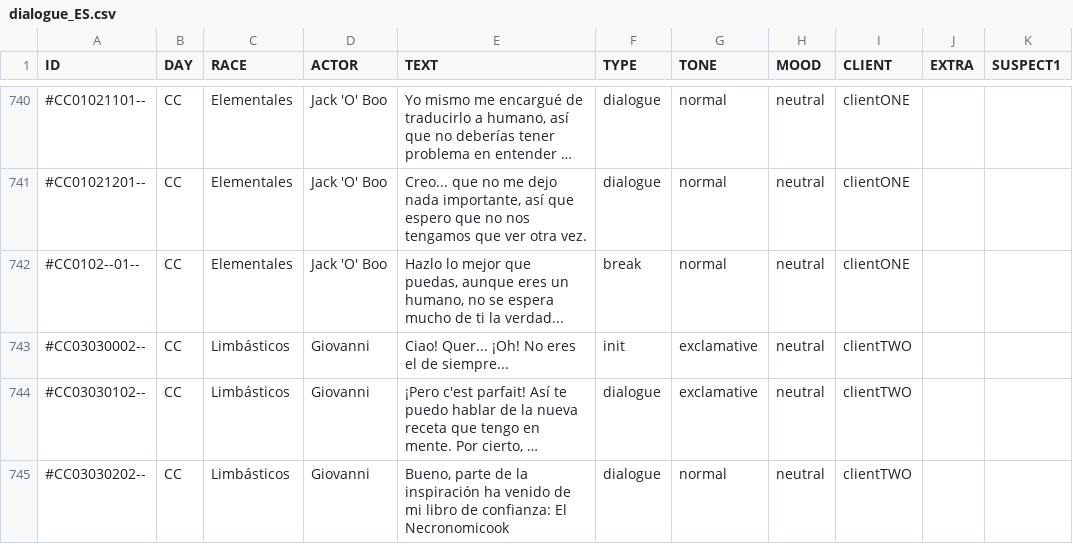
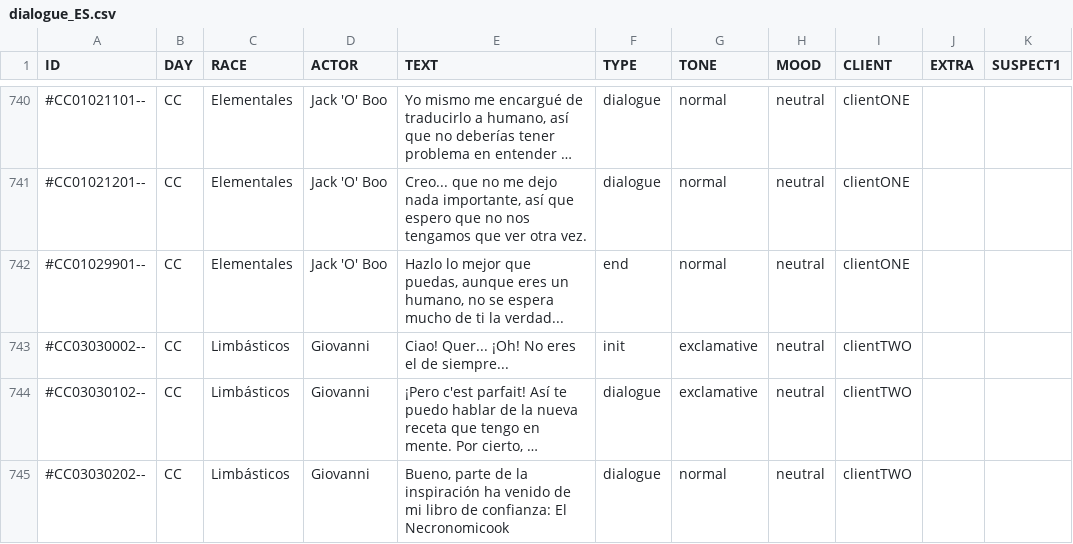
Before and after one commit to MirtharCode/CoinsOnly2024, a CSV file: Assets/Resources/CSV/Dialogues/dialogue_ES.csv, drawn as a sheet; only a part is shown, gaps mark what is left out; long unchanged cells end in …; the diff covers the shown part only; the diff names each change by its address in the sheet, - before the commit and + after, or states it on an @@ line.

```diff
--- a/Assets/Resources/CSV/Dialogues/dialogue_ES.csv
+++ b/Assets/Resources/CSV/Dialogues/dialogue_ES.csv
-A742 (ID): #CC0102--01--
+A742 (ID): #CC01029901--
-F742 (TYPE): break
+F742 (TYPE): end
```
Also changed, not shown: 7 edited cells elsewhere in this file, Assets/Resources/CSV/Dialogues/dialogue_EN.csv, 29 other files.
